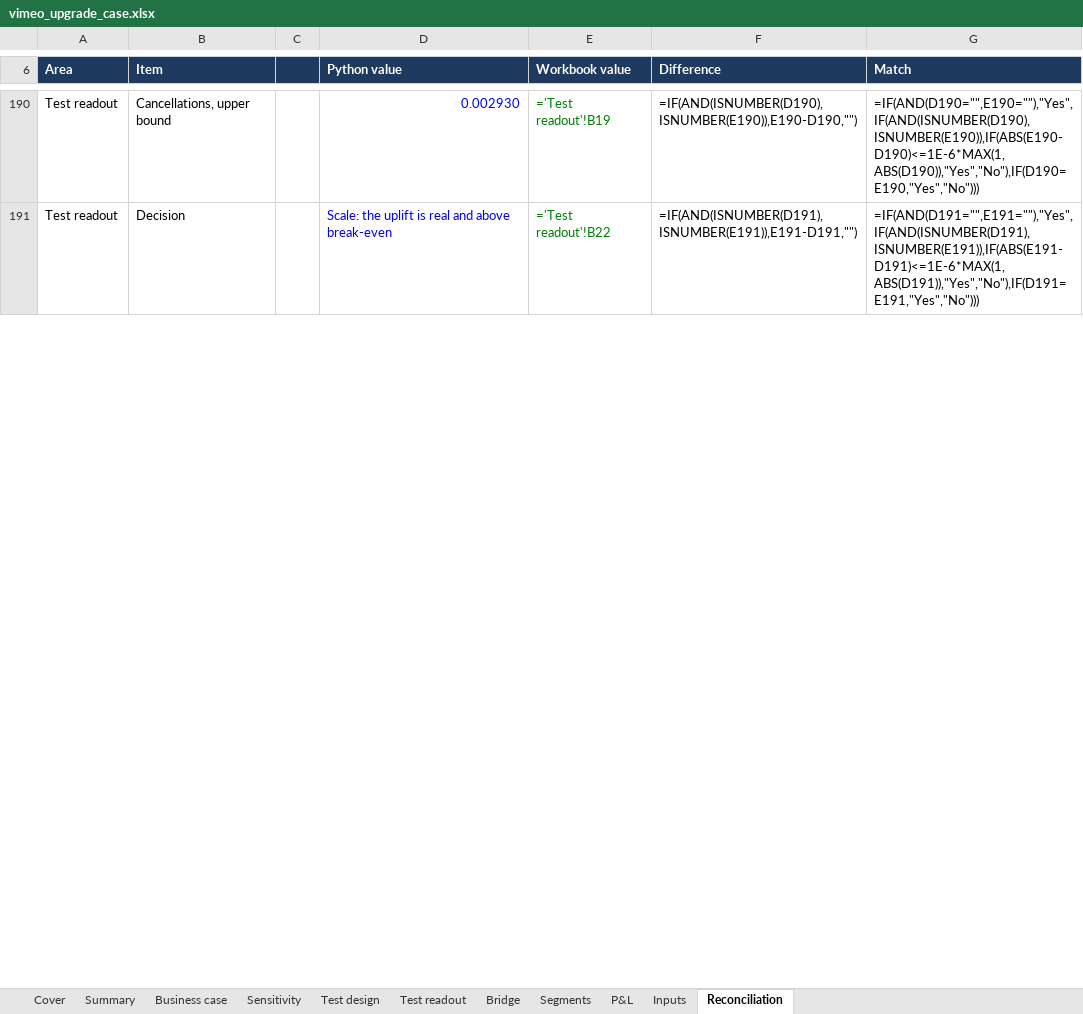
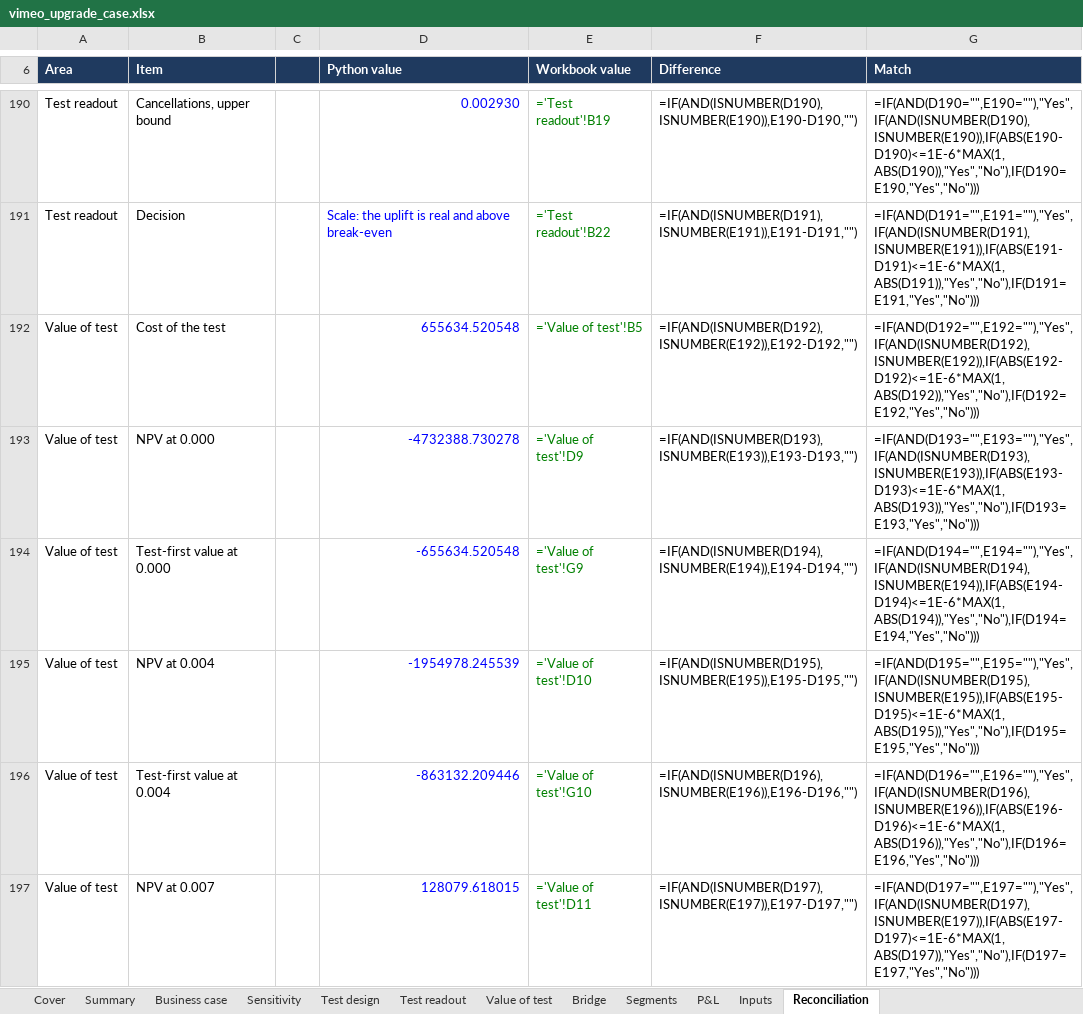
Before and after one commit to D0M3N1C0X/vimeo-growth-case, an Excel workbook: deliverables/vimeo_upgrade_case.xlsx, sheet Reconciliation, drawn as a sheet; only a part is shown, gaps mark what is left out; values as stored, in another font and other column widths than the file's, no borders; formulas without a stored value are shown as written; conditional formats not drawn; the diff covers the shown part only; the diff names each change by its address in the sheet, - before the commit and + after, or states it on an @@ line.

```diff
--- a/deliverables/vimeo_upgrade_case.xlsx (sheet Reconciliation)
+++ b/deliverables/vimeo_upgrade_case.xlsx (sheet Reconciliation)
+sheet tab: Value of test
+row 192: Value of test | Cost of the test |  | 655634.520548 | ='Value of test'!B5 | =IF(AND(ISNUMBER(D192),ISNUMBER(E192)),E192-D192,"") | =IF(AND(D192="",E192=""),"Yes",IF(AND(ISNUMBER(D192),ISNUMBER(E192)),IF(ABS(E192-D192)<=1E-6*MAX(1,ABS(D192)),"Yes","No"),IF(D192=E192,"Yes","No")))
+row 193: Value of test | NPV at 0.000 |  | -4732388.730278 | ='Value of test'!D9 | =IF(AND(ISNUMBER(D193),ISNUMBER(E193)),E193-D193,"") | =IF(AND(D193="",E193=""),"Yes",IF(AND(ISNUMBER(D193),ISNUMBER(E193)),IF(ABS(E193-D193)<=1E-6*MAX(1,ABS(D193)),"Yes","No"),IF(D193=E193,"Yes","No")))
+row 194: Value of test | Test-first value at 0.000 |  | -655634.520548 | ='Value of test'!G9 | =IF(AND(ISNUMBER(D194),ISNUMBER(E194)),E194-D194,"") | =IF(AND(D194="",E194=""),"Yes",IF(AND(ISNUMBER(D194),ISNUMBER(E194)),IF(ABS(E194-D194)<=1E-6*MAX(1,ABS(D194)),"Yes","No"),IF(D194=E194,"Yes","No")))
+row 195: Value of test | NPV at 0.004 |  | -1954978.245539 | ='Value of test'!D10 | =IF(AND(ISNUMBER(D195),ISNUMBER(E195)),E195-D195,"") | =IF(AND(D195="",E195=""),"Yes",IF(AND(ISNUMBER(D195),ISNUMBER(E195)),IF(ABS(E195-D195)<=1E-6*MAX(1,ABS(D195)),"Yes","No"),IF(D195=E195,"Yes","No")))
+row 196: Value of test | Test-first value at 0.004 |  | -863132.209446 | ='Value of test'!G10 | =IF(AND(ISNUMBER(D196),ISNUMBER(E196)),E196-D196,"") | =IF(AND(D196="",E196=""),"Yes",IF(AND(ISNUMBER(D196),ISNUMBER(E196)),IF(ABS(E196-D196)<=1E-6*MAX(1,ABS(D196)),"Yes","No"),IF(D196=E196,"Yes","No")))
+row 197: Value of test | NPV at 0.007 |  | 128079.618015 | ='Value of test'!D11 | =IF(AND(ISNUMBER(D197),ISNUMBER(E197)),E197-D197,"") | =IF(AND(D197="",E197=""),"Yes",IF(AND(ISNUMBER(D197),ISNUMBER(E197)),IF(ABS(E197-D197)<=1E-6*MAX(1,ABS(D197)),"Yes","No"),IF(D197=E197,"Yes","No")))
```
Also changed, not shown: 17 added rows and 3 edited cells elsewhere in this sheet, sheet Cover, 8 other files.
